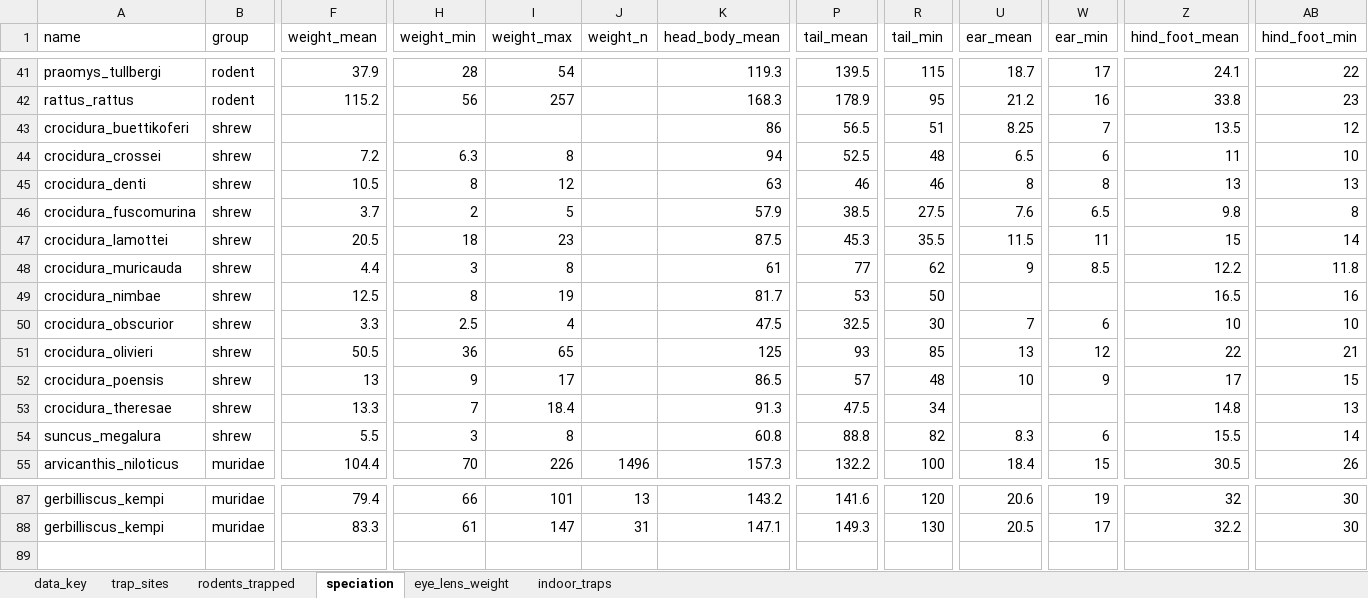
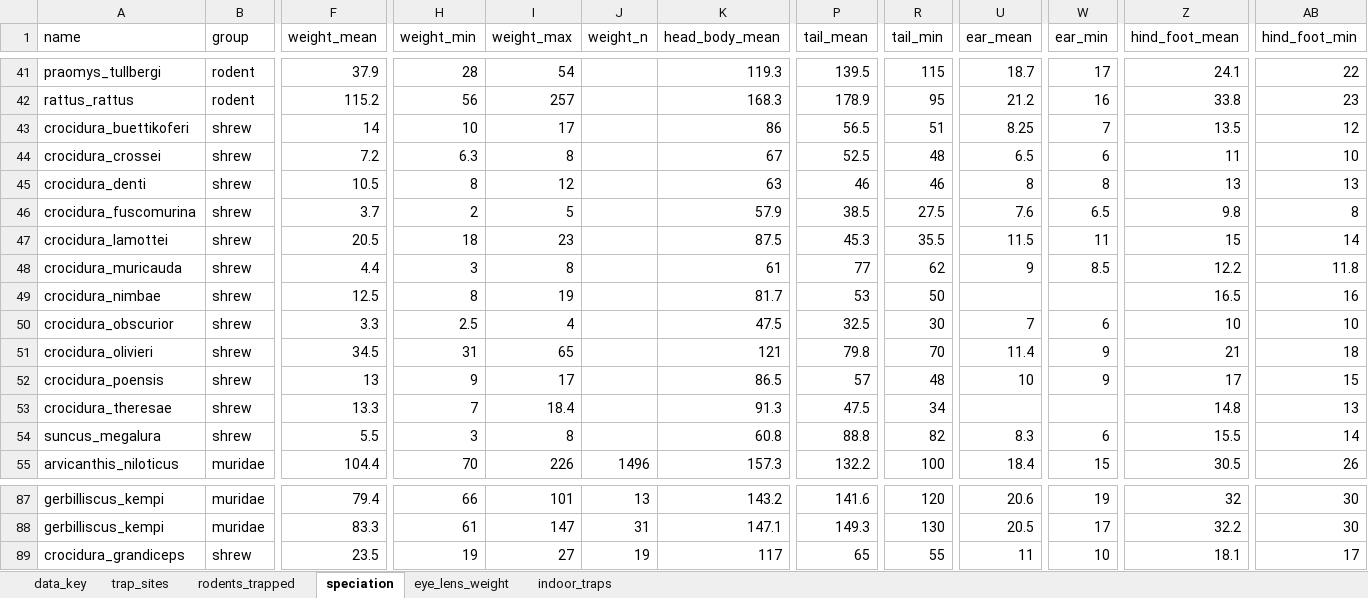
Before and after one commit to DidDrog11/rodent_trapping, an Excel workbook: data/trap_sites_all.xlsx, sheet speciation, drawn as a sheet; only a part is shown, gaps mark what is left out; values as stored, in another font and other column widths than the file's, no borders; charts and pictures not drawn; rows hold the shown columns only; the diff names each change by its address in the sheet, - before the commit and + after, or states it on an @@ line.

```diff
--- a/data/trap_sites_all.xlsx (sheet speciation)
+++ b/data/trap_sites_all.xlsx (sheet speciation)
-F43 (weight_mean): (empty)
+F43 (weight_mean): 14
-H43 (weight_min): (empty)
+H43 (weight_min): 10
-I43 (weight_max): (empty)
+I43 (weight_max): 17
-K44 (head_body_mean): 94
+K44 (head_body_mean): 67
-F51 (weight_mean): 50.5
+F51 (weight_mean): 34.5
-H51 (weight_min): 36
+H51 (weight_min): 31
-K51 (head_body_mean): 125
+K51 (head_body_mean): 121
-P51 (tail_mean): 93
+P51 (tail_mean): 79.8
-R51 (tail_min): 85
+R51 (tail_min): 70
-U51 (ear_mean): 13
+U51 (ear_mean): 11.4
-W51 (ear_min): 12
+W51 (ear_min): 9
-Z51 (hind_foot_mean): 22
+Z51 (hind_foot_mean): 21
-AB51 (hind_foot_min): 21
+AB51 (hind_foot_min): 18
+row 89: crocidura_grandiceps | shrew | 23.5 | 19 | 27 | 19 | 117 | 65 | 55 | 11 | 10 | 18.1 | 17
```
Also changed, not shown: charts or pictures, 7 other files.
